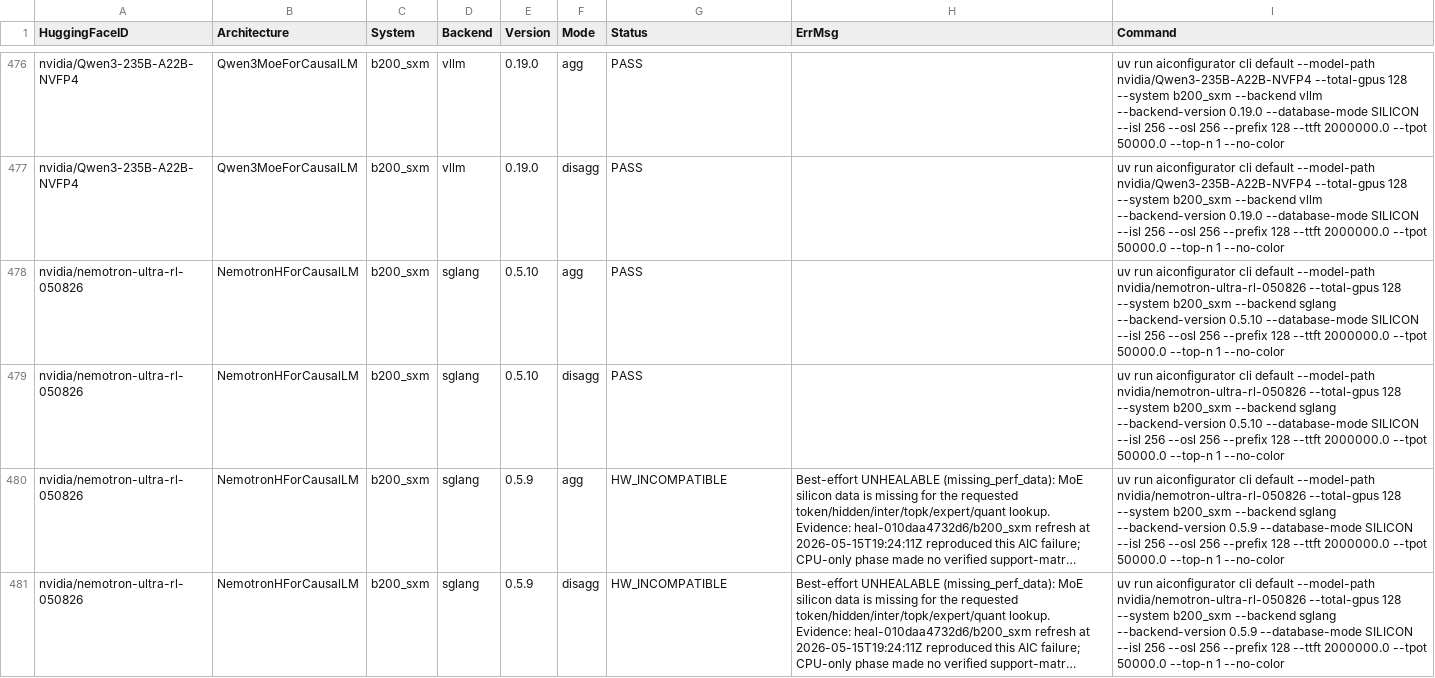
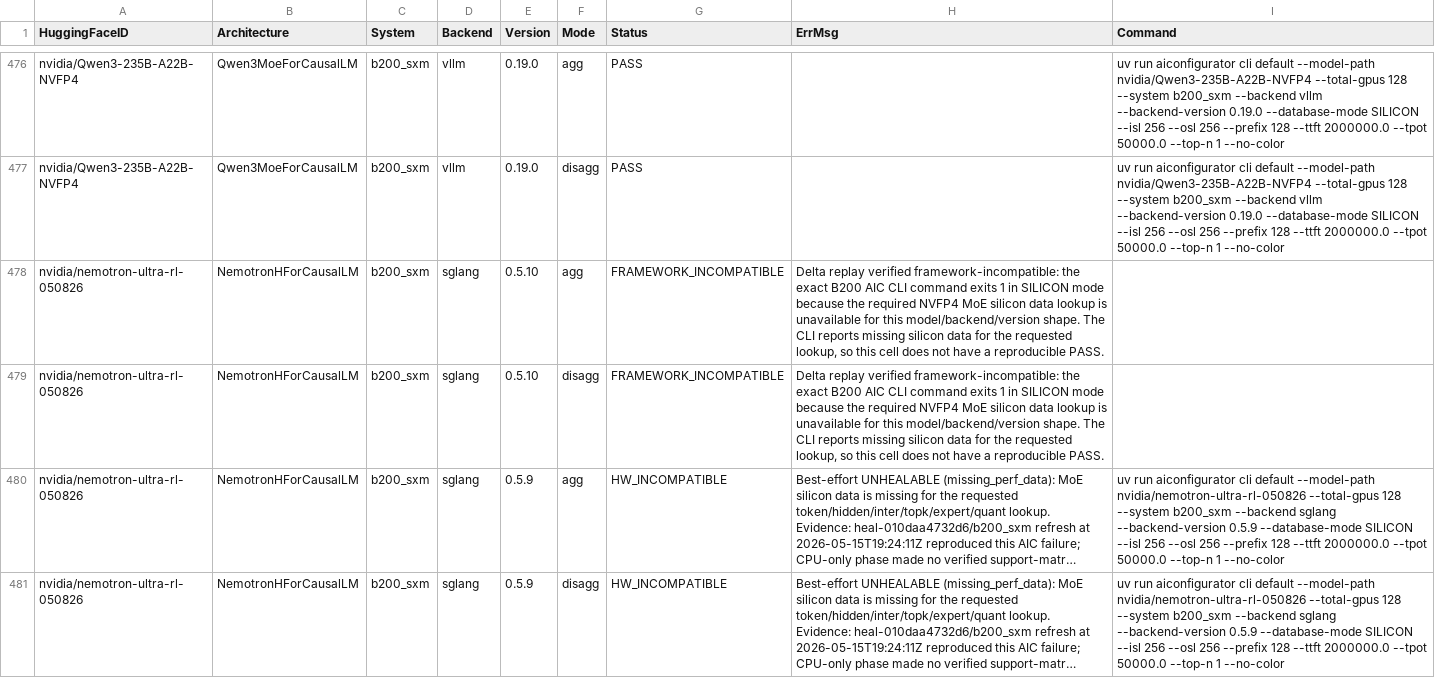
Before and after one commit to ai-dynamo/aiconfigurator, a CSV file: src/aiconfigurator/systems/support_matrix/b200_sxm.csv, drawn as a sheet; only a part is shown, gaps mark what is left out; long unchanged cells end in …; the diff covers the shown part only; the diff names each change by its address in the sheet, - before the commit and + after, or states it on an @@ line.

Commit message:
fix: stabilize b200 support matrix replay
Signed-off-by: Jason Zhou (Engrg-Hardware 1) <jasonzho@nvidia.com>

```diff
--- a/src/aiconfigurator/systems/support_matrix/b200_sxm.csv
+++ b/src/aiconfigurator/systems/support_matrix/b200_sxm.csv
-G478:G479 (Status): PASS
+G478:G479 (Status): FRAMEWORK_INCOMPATIBLE
-H478:H479 (ErrMsg): (empty)
+H478:H479 (ErrMsg): Delta replay verified framework-incompatible: the exact B200 AIC CLI command exits 1 in SILICON mode because the required NVFP4 MoE silicon data lookup is unavailable for this model/backend/version shape. The CLI reports missing silicon data for the requested lookup, so this cell does not have a reproducible PASS.
-I478:I479 (Command): uv run aiconfigurator cli default --model-path nvidia/nemotron-ultra-rl-050826 --total-gpus 128 --system b200_sxm --backend sglang --backend-version 0.5.10 --database-mode SILICON --isl 256 --osl 256 --prefix 128 --ttft 2000000.0 --tpot 50000.0 --top-n 1 --no-color
+I478:I479 (Command): (empty)
```
Also changed, not shown: 108 edited cells elsewhere in this file, 3 other files.
